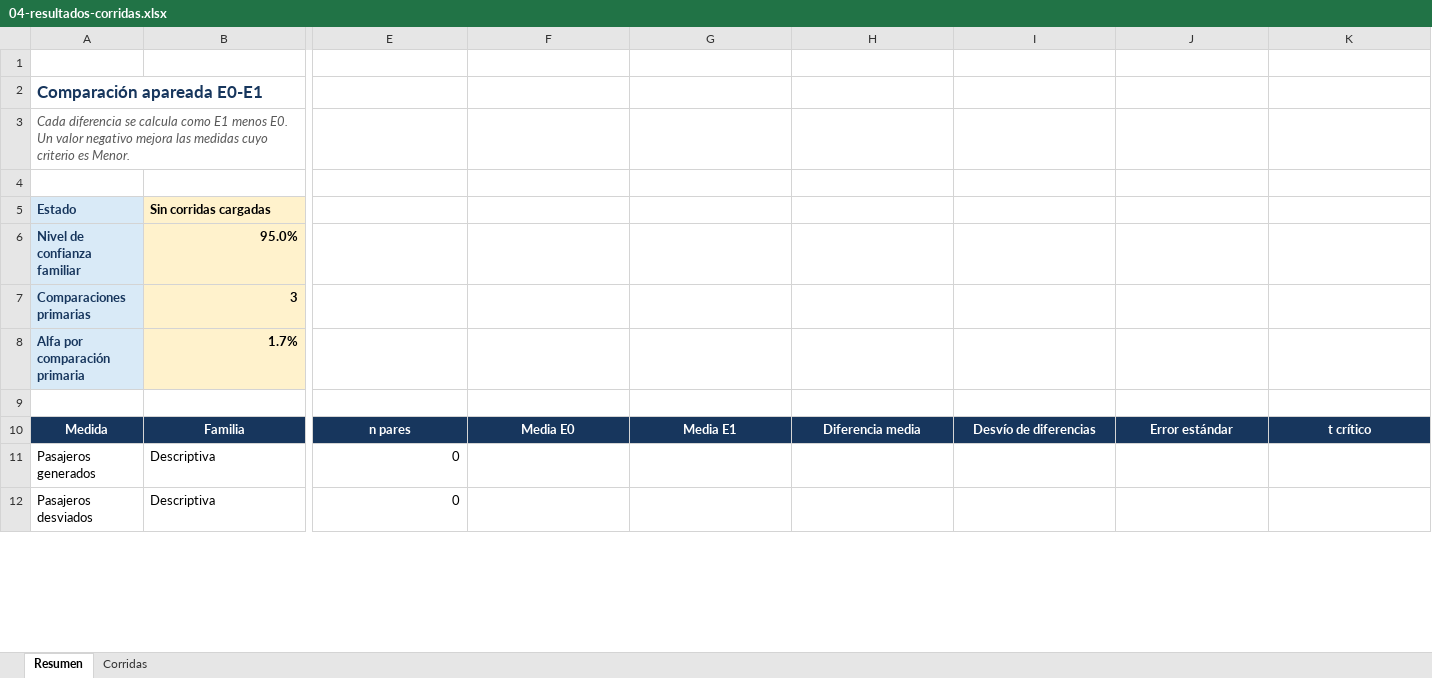
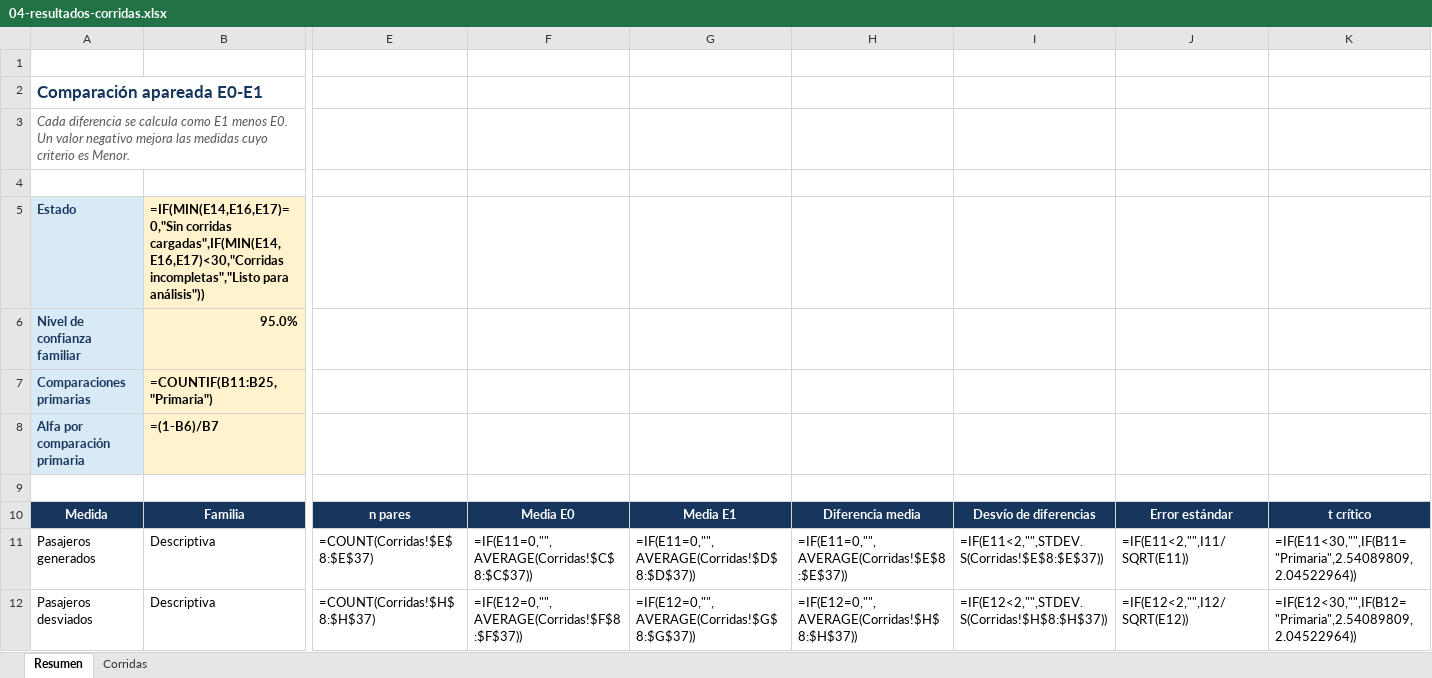
Before and after one commit to JuanBonadeo/utn_brain, an Excel workbook: materias/SIM/entregables/TPI/subte/04-resultados-corridas.xlsx, sheet Resumen, drawn as a sheet; only a part is shown, gaps mark what is left out; values as stored, in another font and other column widths than the file's, no borders; formulas without a stored value are shown as written; conditional formats not drawn; the diff covers the shown part only; the diff names each change by its address in the sheet, - before the commit and + after, or states it on an @@ line.

```diff
--- a/materias/SIM/entregables/TPI/subte/04-resultados-corridas.xlsx (sheet Resumen)
+++ b/materias/SIM/entregables/TPI/subte/04-resultados-corridas.xlsx (sheet Resumen)
-B5: Sin corridas cargadas
+B5: =IF(MIN(E14,E16,E17)=0,"Sin corridas cargadas",IF(MIN(E14,E16,E17)<30,"Corridas incompletas","Listo para análisis"))
-B7: 3
+B7: =COUNTIF(B11:B25,"Primaria")
-B8: 1.7%
+B8: =(1-B6)/B7
-E11: 0
+E11: =COUNT(Corridas!$E$8:$E$37)
-F11: (empty)
+F11: =IF(E11=0,"",AVERAGE(Corridas!$C$8:$C$37))
-G11: (empty)
+G11: =IF(E11=0,"",AVERAGE(Corridas!$D$8:$D$37))
-H11: (empty)
+H11: =IF(E11=0,"",AVERAGE(Corridas!$E$8:$E$37))
-I11: (empty)
+I11: =IF(E11<2,"",STDEV.S(Corridas!$E$8:$E$37))
-J11: (empty)
+J11: =IF(E11<2,"",I11/SQRT(E11))
-K11: (empty)
+K11: =IF(E11<30,"",IF(B11="Primaria",2.54089809,2.04522964))
-E12: 0
+E12: =COUNT(Corridas!$H$8:$H$37)
-F12: (empty)
+F12: =IF(E12=0,"",AVERAGE(Corridas!$F$8:$F$37))
-G12: (empty)
+G12: =IF(E12=0,"",AVERAGE(Corridas!$G$8:$G$37))
-H12: (empty)
+H12: =IF(E12=0,"",AVERAGE(Corridas!$H$8:$H$37))
-I12: (empty)
+I12: =IF(E12<2,"",STDEV.S(Corridas!$H$8:$H$37))
-J12: (empty)
+J12: =IF(E12<2,"",I12/SQRT(E12))
-K12: (empty)
+K12: =IF(E12<30,"",IF(B12="Primaria",2.54089809,2.04522964))
```
Also changed, not shown: 137 edited cells elsewhere in this sheet, sheet Corridas, 8 other files.
